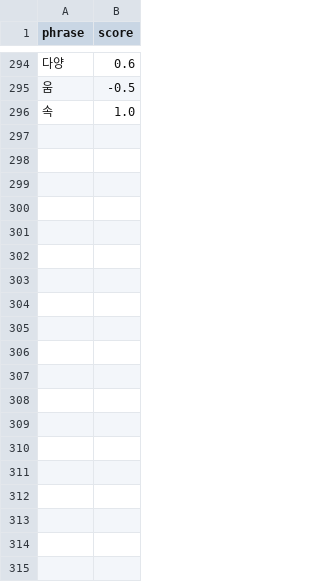
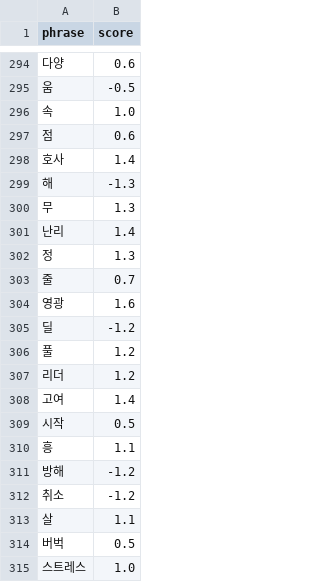
Before and after one commit to gayoonchoi/GradioNaverSentiment, a CSV file: dic/sentiment_nouns.csv, drawn as a sheet; only a part is shown, gaps mark what is left out; the diff covers the shown part only.

```diff
--- a/dic/sentiment_nouns.csv
+++ b/dic/sentiment_nouns.csv
@@ -296 +296,20 @@ phrase,score
 속,1.0
+점,0.6
+호사,1.4
+해,-1.3
+무,1.3
+난리,1.4
+정,1.3
+줄,0.7
+영광,1.6
+딜,-1.2
+풀,1.2
+리더,1.2
+고여,1.4
+시작,0.5
+흥,1.1
+방해,-1.2
+취소,-1.2
+살,1.1
+버벅,0.5
+스트레스,1.0
```
Also changed, not shown: 19 added rows elsewhere in this file, dic/adjectives.csv, dic/adverbs.csv, 13 other files.
